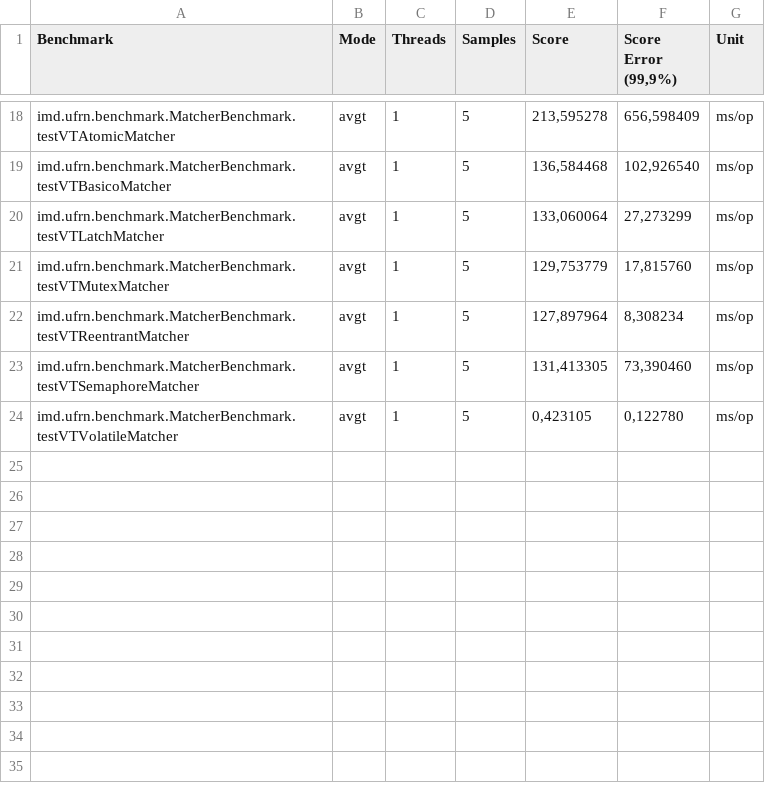
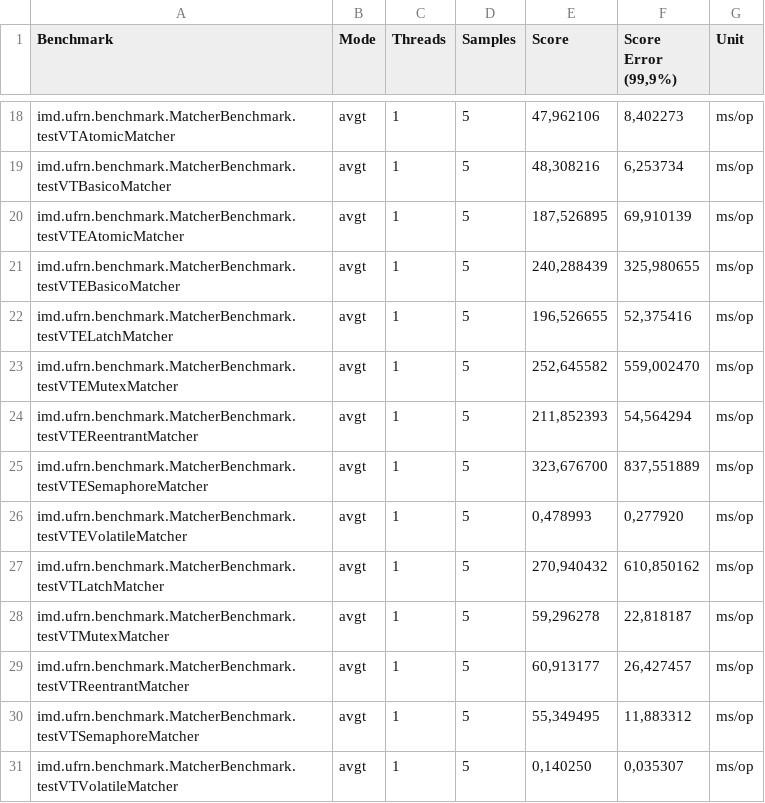
Before and after one commit to raquellzz/best-matching-java, a CSV file: resultados_benchmark.csv, drawn as a sheet; only a part is shown, gaps mark what is left out; the diff covers the shown part only.

```diff
--- a/resultados_benchmark.csv
+++ b/resultados_benchmark.csv
@@ -18,7 +18,14 @@
-"imd.ufrn.benchmark.MatcherBenchmark.testVTAtomicMatcher","avgt",1,5,"213,595278","656,598409","ms/op"
-"imd.ufrn.benchmark.MatcherBenchmark.testVTBasicoMatcher","avgt",1,5,"136,584468","102,926540","ms/op"
-"imd.ufrn.benchmark.MatcherBenchmark.testVTLatchMatcher","avgt",1,5,"133,060064","27,273299","ms/op"
-"imd.ufrn.benchmark.MatcherBenchmark.testVTMutexMatcher","avgt",1,5,"129,753779","17,815760","ms/op"
-"imd.ufrn.benchmark.MatcherBenchmark.testVTReentrantMatcher","avgt",1,5,"127,897964","8,308234","ms/op"
-"imd.ufrn.benchmark.MatcherBenchmark.testVTSemaphoreMatcher","avgt",1,5,"131,413305","73,390460","ms/op"
-"imd.ufrn.benchmark.MatcherBenchmark.testVTVolatileMatcher","avgt",1,5,"0,423105","0,122780","ms/op"
+"imd.ufrn.benchmark.MatcherBenchmark.testVTAtomicMatcher","avgt",1,5,"47,962106","8,402273","ms/op"
+"imd.ufrn.benchmark.MatcherBenchmark.testVTBasicoMatcher","avgt",1,5,"48,308216","6,253734","ms/op"
+"imd.ufrn.benchmark.MatcherBenchmark.testVTEAtomicMatcher","avgt",1,5,"187,526895","69,910139","ms/op"
+"imd.ufrn.benchmark.MatcherBenchmark.testVTEBasicoMatcher","avgt",1,5,"240,288439","325,980655","ms/op"
+"imd.ufrn.benchmark.MatcherBenchmark.testVTELatchMatcher","avgt",1,5,"196,526655","52,375416","ms/op"
+"imd.ufrn.benchmark.MatcherBenchmark.testVTEMutexMatcher","avgt",1,5,"252,645582","559,002470","ms/op"
+"imd.ufrn.benchmark.MatcherBenchmark.testVTEReentrantMatcher","avgt",1,5,"211,852393","54,564294","ms/op"
+"imd.ufrn.benchmark.MatcherBenchmark.testVTESemaphoreMatcher","avgt",1,5,"323,676700","837,551889","ms/op"
+"imd.ufrn.benchmark.MatcherBenchmark.testVTEVolatileMatcher","avgt",1,5,"0,478993","0,277920","ms/op"
+"imd.ufrn.benchmark.MatcherBenchmark.testVTLatchMatcher","avgt",1,5,"270,940432","610,850162","ms/op"
+"imd.ufrn.benchmark.MatcherBenchmark.testVTMutexMatcher","avgt",1,5,"59,296278","22,818187","ms/op"
+"imd.ufrn.benchmark.MatcherBenchmark.testVTReentrantMatcher","avgt",1,5,"60,913177","26,427457","ms/op"
+"imd.ufrn.benchmark.MatcherBenchmark.testVTSemaphoreMatcher","avgt",1,5,"55,349495","11,883312","ms/op"
+"imd.ufrn.benchmark.MatcherBenchmark.testVTVolatileMatcher","avgt",1,5,"0,140250","0,035307","ms/op"
```
Also changed, not shown: 32 edited cells elsewhere in this file, 52 other files.
